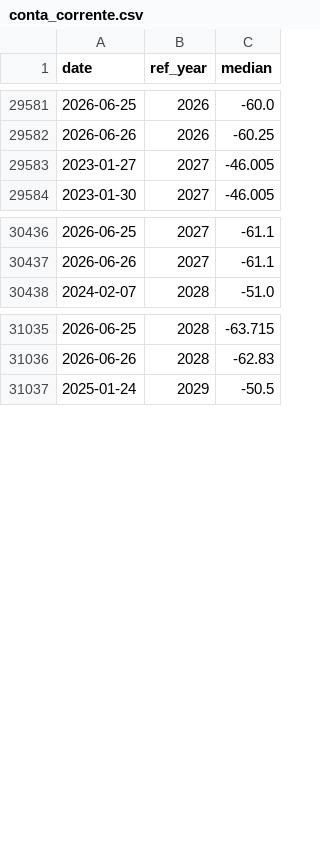
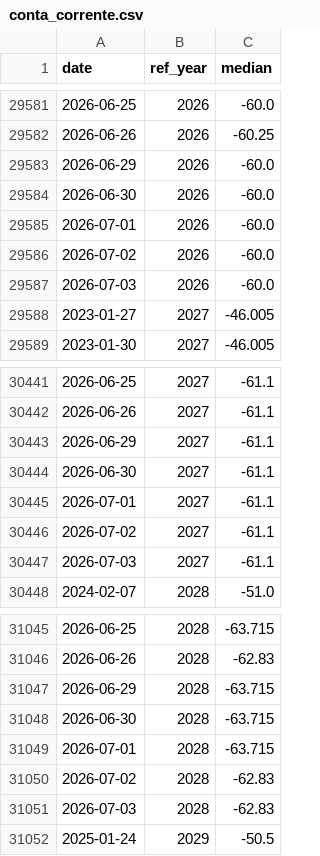
Before and after one commit to DataVizHonduran/boquin.github.io, a CSV file: reports/brasil-focus-vintages/data/conta_corrente.csv, drawn as a sheet; only a part is shown, gaps mark what is left out; the diff covers the shown part only; the diff names each change by its address in the sheet, - before the commit and + after, or states it on an @@ line.

```diff
--- a/reports/brasil-focus-vintages/data/conta_corrente.csv
+++ b/reports/brasil-focus-vintages/data/conta_corrente.csv
+row 29583: 2026-06-29 | 2026 | -60.0
+row 29584: 2026-06-30 | 2026 | -60.0
+row 29585: 2026-07-01 | 2026 | -60.0
+row 29586: 2026-07-02 | 2026 | -60.0
+row 29587: 2026-07-03 | 2026 | -60.0
+row 30443: 2026-06-29 | 2027 | -61.1
+row 30444: 2026-06-30 | 2027 | -61.1
+row 30445: 2026-07-01 | 2027 | -61.1
+row 30446: 2026-07-02 | 2027 | -61.1
+row 30447: 2026-07-03 | 2027 | -61.1
+row 31047: 2026-06-29 | 2028 | -63.715
+row 31048: 2026-06-30 | 2028 | -63.715
+row 31049: 2026-07-01 | 2028 | -63.715
+row 31050: 2026-07-02 | 2028 | -62.83
+row 31051: 2026-07-03 | 2028 | -62.83
```
Also changed, not shown: 10 added rows elsewhere in this file, reports/brasil-focus-vintages/data/balanca_comercial.csv, reports/brasil-focus-vintages/data/divida_liquida.csv, 10 other files.
